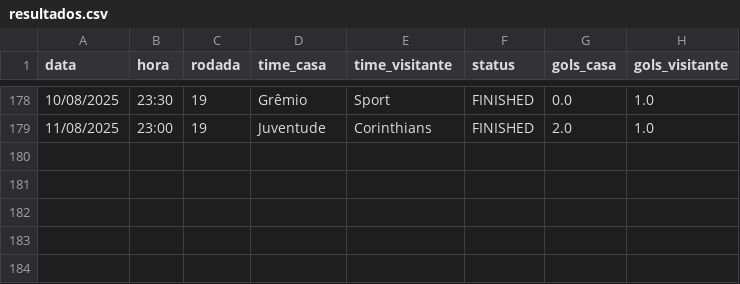
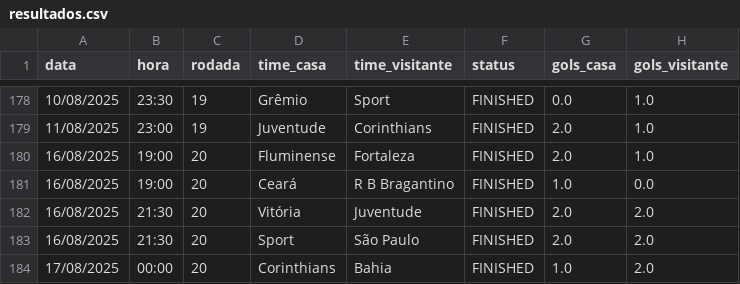
Before and after one commit to tlvzz/BR2025, a CSV file: dados/resultados.csv, drawn as a sheet; only a part is shown, gaps mark what is left out; the diff names each change by its address in the sheet, - before the commit and + after, or states it on an @@ line.

```diff
--- a/dados/resultados.csv
+++ b/dados/resultados.csv
+row 180: 16/08/2025 | 19:00 | 20 | Fluminense | Fortaleza | FINISHED | 2.0 | 1.0
+row 181: 16/08/2025 | 19:00 | 20 | Ceará | R B Bragantino | FINISHED | 1.0 | 0.0
+row 182: 16/08/2025 | 21:30 | 20 | Vitória | Juventude | FINISHED | 2.0 | 2.0
+row 183: 16/08/2025 | 21:30 | 20 | Sport | São Paulo | FINISHED | 2.0 | 2.0
+row 184: 17/08/2025 | 00:00 | 20 | Corinthians | Bahia | FINISHED | 1.0 | 2.0
```
Also changed, not shown: dados/proximos.csv.
